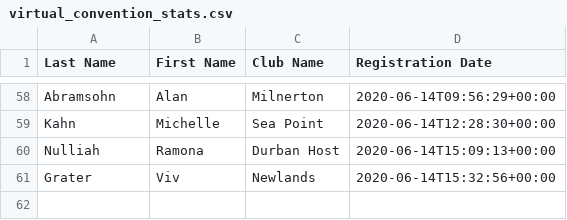
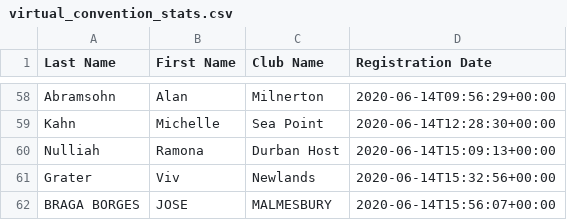
Before and after one commit to kimvanwyk/md410_2021_conv_website, a CSV file: static/docs/virtual_convention_stats.csv, drawn as a sheet; only a part is shown, gaps mark what is left out.

Commit message:
Registree stats backup on Sun Jun 14 18:01:02 SAST 2020

```diff
--- a/static/docs/virtual_convention_stats.csv
+++ b/static/docs/virtual_convention_stats.csv
@@ -61 +61,2 @@ Nulliah;Ramona;Durban Host;2020-06-14T15:09:13+00:00
 Grater;Viv;Newlands;2020-06-14T15:32:56+00:00
+BRAGA BORGES;JOSE;MALMESBURY;2020-06-14T15:56:07+00:00
```
Also changed, not shown: 2 other files.
